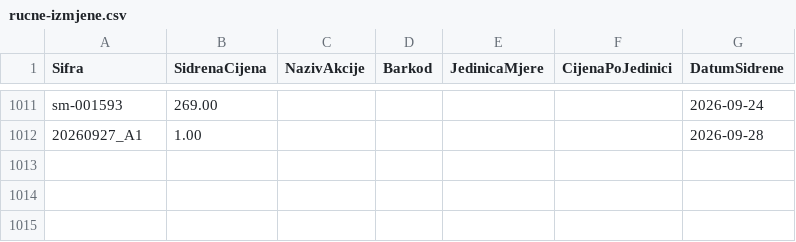
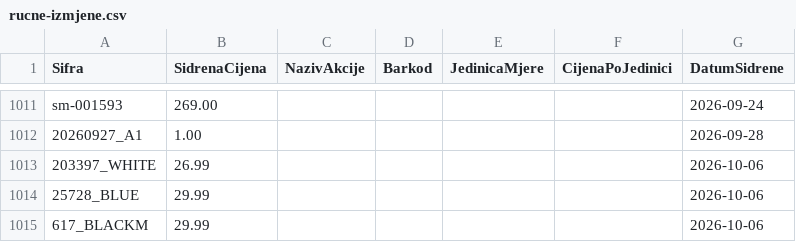
Before and after one commit to woolfhr-sidrene/woolf-cjenik, a CSV file: config/rucne-izmjene.csv, drawn as a sheet; only a part is shown, gaps mark what is left out.

```diff
--- a/config/rucne-izmjene.csv
+++ b/config/rucne-izmjene.csv
@@ -1012 +1012,4 @@ sm-001593;269.00;;;;;2026-09-24
 20260927_A1;1.00;;;;;2026-09-28
+203397_WHITE;26.99;;;;;2026-10-06
+25728_BLUE;29.99;;;;;2026-10-06
+617_BLACKM;29.99;;;;;2026-10-06
```
Also changed, not shown: 5 other files.
